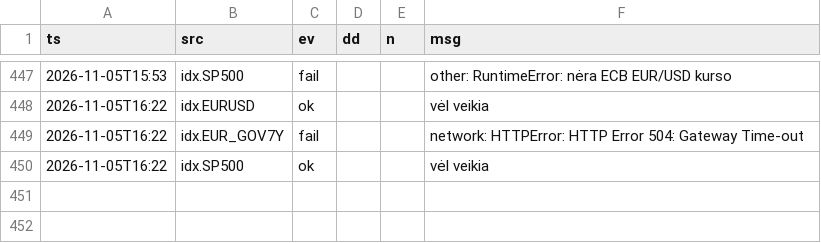
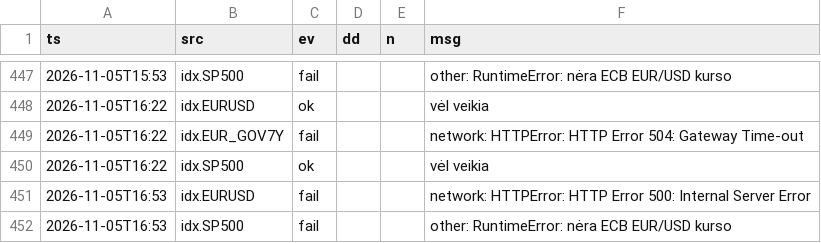
Before and after one commit to VytisCode/pension-fund-tracker, a CSV file: data/ops_log.csv, drawn as a sheet; only a part is shown, gaps mark what is left out.

```diff
--- a/data/ops_log.csv
+++ b/data/ops_log.csv
@@ -450 +450,3 @@ ts,src,ev,dd,n,msg
 2026-11-05T16:22,idx.SP500,ok,,,vėl veikia
+2026-11-05T16:53,idx.EURUSD,fail,,,network: HTTPError: HTTP Error 500: Internal Server Error
+2026-11-05T16:53,idx.SP500,fail,,,other: RuntimeError: nėra ECB EUR/USD kurso
```
Also changed, not shown: 1 other file.
